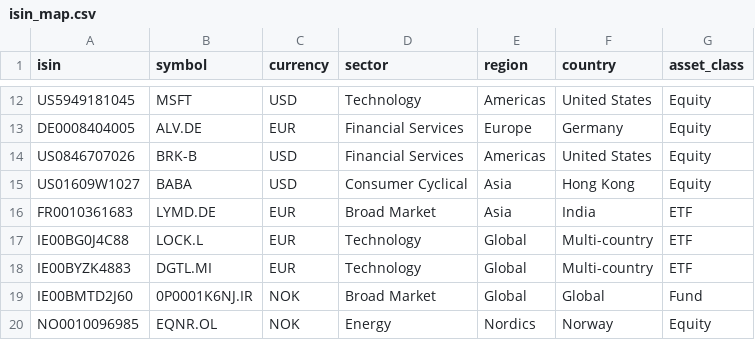
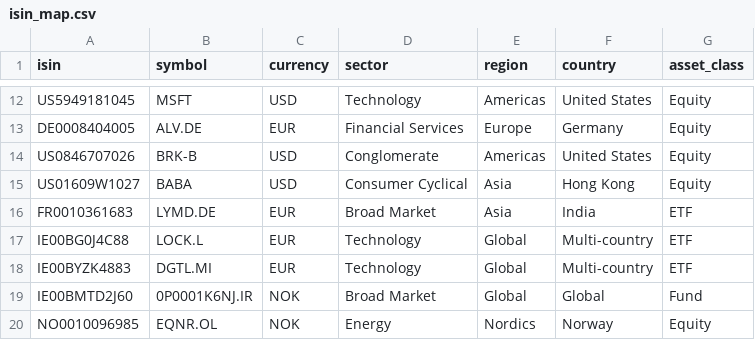
Before and after one commit to SamirStandnes/kodak-portfolio, a CSV file: data/reference/isin_map.csv, drawn as a sheet; only a part is shown, gaps mark what is left out.

Commit message:
Enrich holdings JSON export with sector/region/country/asset_class
- analyze_portfolio CLI: pull instrument metadata into holdings export
- workflows: bumped step counters (1/8 → 8/8) for add_transactions
- config: add Nordnet UTSKILLING FISJON IN transaction type
- isin_map: add new instrument

```diff
--- a/data/reference/isin_map.csv
+++ b/data/reference/isin_map.csv
@@ -13,3 +13,3 @@ US5949181045,MSFT,USD,Technology,Americas,United States,Equity
 DE0008404005,ALV.DE,EUR,Financial Services,Europe,Germany,Equity
-US0846707026,BRK-B,USD,Financial Services,Americas,United States,Equity
+US0846707026,BRK-B,USD,Conglomerate,Americas,United States,Equity
 US01609W1027,BABA,USD,Consumer Cyclical,Asia,Hong Kong,Equity
```
Also changed, not shown: 6 other files.
